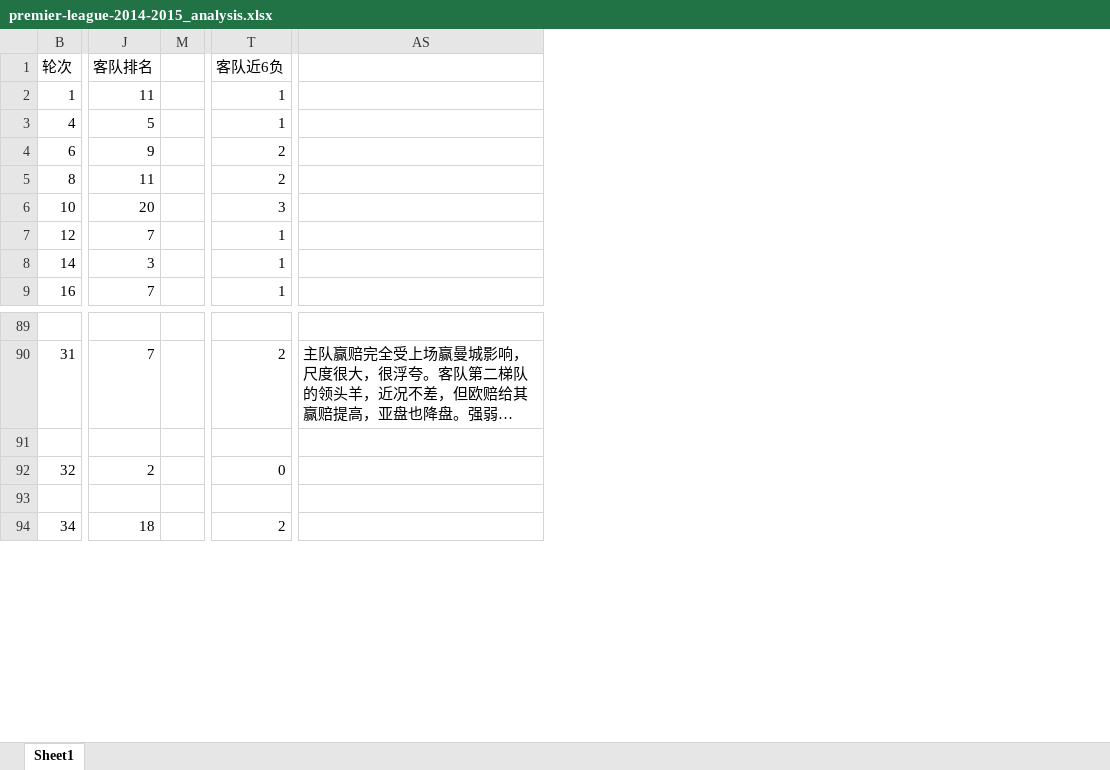
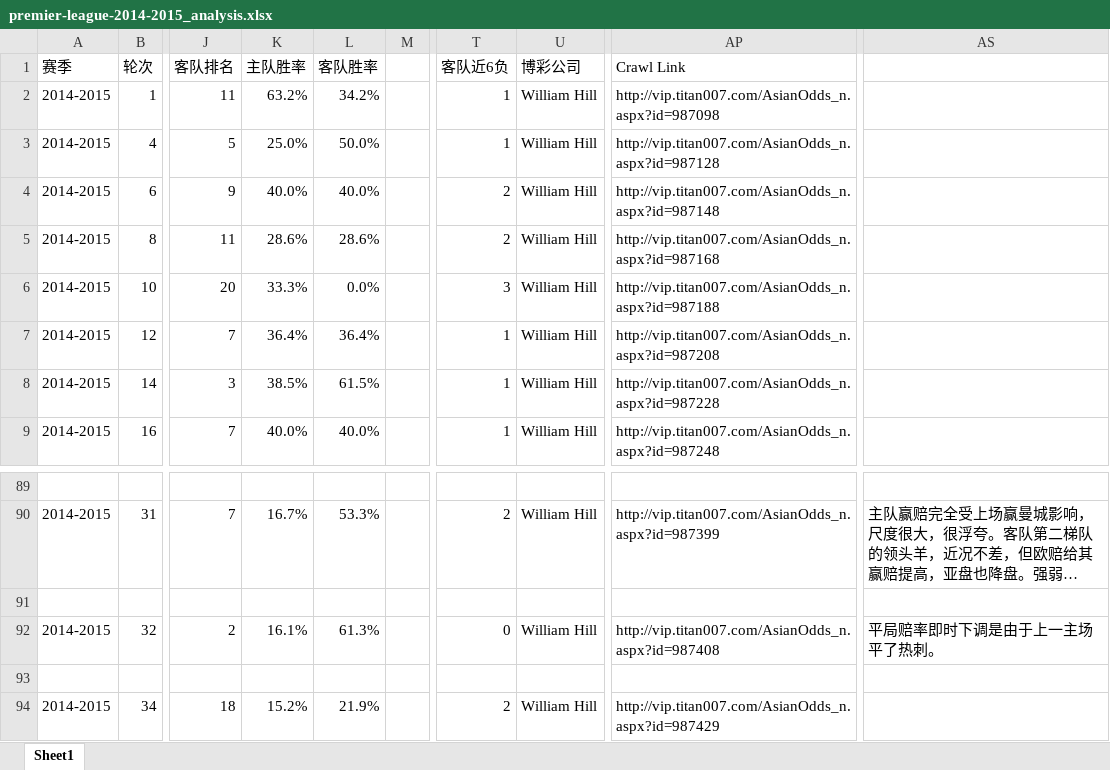
Before and after one commit to leoshang/data_analysis_example, an Excel workbook: sportsbook/titan007_data/premier-league-2014-2015_analysis.xlsx, sheet Sheet1, drawn as a sheet; only a part is shown, gaps mark what is left out; long unchanged cells end in …; values as stored, in another font and other column widths than the file's, no cell formats; the diff covers the shown part only; the diff names each change by its address in the sheet, - before the commit and + after, or states it on an @@ line.

Commit message:
analyse 2014-2015 Chelsie host odds

```diff
--- a/sportsbook/titan007_data/premier-league-2014-2015_analysis.xlsx (sheet Sheet1)
+++ b/sportsbook/titan007_data/premier-league-2014-2015_analysis.xlsx (sheet Sheet1)
@@ column A (赛季) unhidden, rows 2-9: all 2014-2015; rows 90-94: 2014-2015 |  | 2014-2015 |  | 2014-2015 @@
@@ column K (主队胜率) unhidden, rows 2-9: 63.2% | 25.0% | 40.0% | 28.6% | 33.3% | 36.4% | 38.5% | 40.0%; rows 90-94: 16.7% |  | 16.1% |  | 15.2% @@
@@ column L (客队胜率) unhidden, rows 2-9: 34.2% | 50.0% | 40.0% | 28.6% | 0.0% | 36.4% | 61.5% | 40.0%; rows 90-94: 53.3% |  | 61.3% |  | 21.9% @@
@@ column U (博彩公司) unhidden, rows 2-9: all William Hill; rows 90-94: William Hill |  | William Hill |  | William Hill @@
@@ column AP (Crawl Link) unhidden, rows 2-9: http://vip.titan007.com/AsianOdds_n.aspx?id=987098 | http://vip.titan007.com/AsianOdds_n.aspx?id=987128 | http://vip.titan007.com/AsianOdds_n.aspx?id=987148 | http://vip.titan007.com/AsianOdds_n.aspx?id=987168 | http://vip.titan007.com/AsianOdds_n.aspx?id=987188 | http://vip.titan007.com/AsianOdds_n.aspx?id=987208 | http://vip.titan007.com/AsianOdds_n.aspx?id=987228 | http://vip.titan007.com/AsianOdds_n.aspx?id=987248; rows 90-94: http://vip.titan007.com/AsianOdds_n.aspx?id=987399 |  | http://vip.titan007.com/AsianOdds_n.aspx?id=987408 |  | http://vip.titan007.com/AsianOdds_n.aspx?id=987429 @@
-AS92: (empty)
+AS92: 平局赔率即时下调是由于上一主场平了热刺。
```
Also changed, not shown: 16 added rows and 5 edited cells elsewhere in this sheet, cell formats.
